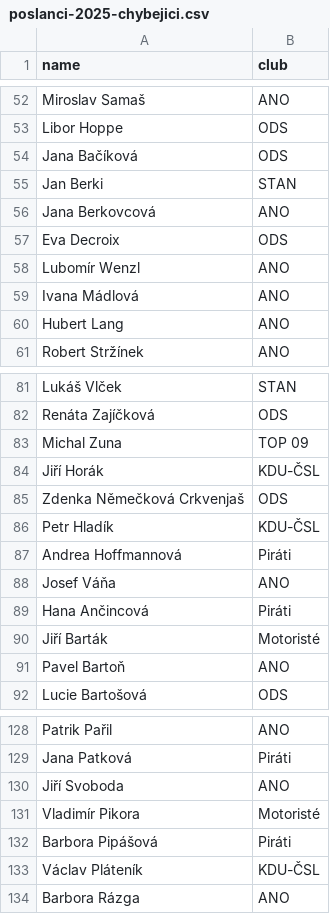
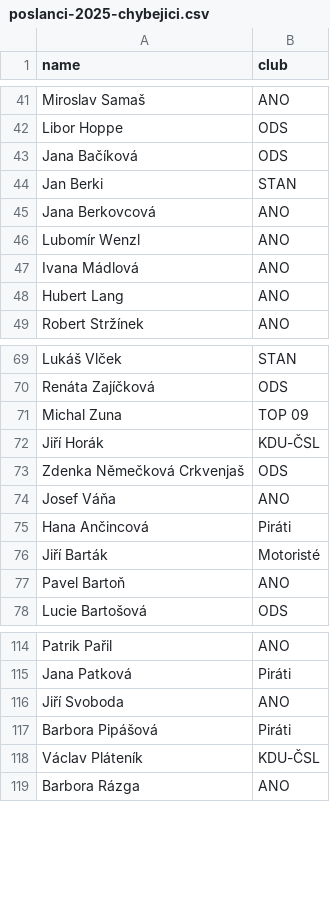
Before and after one commit to Zmrdobijci/jetozmrd, a CSV file: .claude/skills/zmrdobijci/data/poslanci-2025-chybejici.csv, drawn as a sheet; only a part is shown, gaps mark what is left out; the diff covers the shown part only; the diff names each change by its address in the sheet, - before the commit and + after, or states it on an @@ line.

```diff
--- a/.claude/skills/zmrdobijci/data/poslanci-2025-chybejici.csv
+++ b/.claude/skills/zmrdobijci/data/poslanci-2025-chybejici.csv
-row 57: Eva Decroix | ODS
-row 86: Petr Hladík | KDU-ČSL
-row 87: Andrea Hoffmannová | Piráti
-row 131: Vladimír Pikora | Motoristé
```
Also changed, not shown: 11 removed rows elsewhere in this file, 1 other file.
